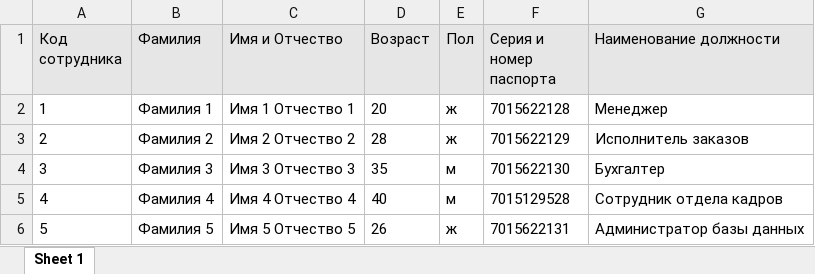
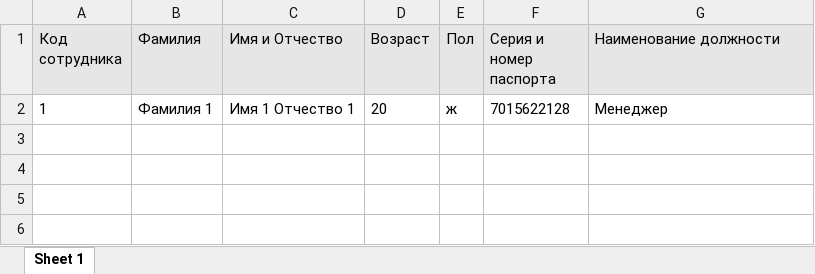
Before and after one commit to Su-pr007/KP_03, an Excel workbook: Service/bin/Debug/saves/PersonnelDepartment.xlsx, sheet Sheet 1, drawn as a sheet; values as stored, in another font and other column widths than the file's, no borders; the diff names each change by its address in the sheet, - before the commit and + after, or states it on an @@ line.

```diff
--- a/Service/bin/Debug/saves/PersonnelDepartment.xlsx (sheet Sheet 1)
+++ b/Service/bin/Debug/saves/PersonnelDepartment.xlsx (sheet Sheet 1)
-row 3: 2 | Фамилия 2 | Имя 2 Отчество 2 | 28 | ж | 7015622129 | Исполнитель заказов
-row 4: 3 | Фамилия 3 | Имя 3 Отчество 3 | 35 | м | 7015622130 | Бухгалтер
-row 5: 4 | Фамилия 4 | Имя 4 Отчество 4 | 40 | м | 7015129528 | Сотрудник отдела кадров
-row 6: 5 | Фамилия 5 | Имя 5 Отчество 5 | 26 | ж | 7015622131 | Администратор базы данных
```
Also changed, not shown: 8 other files.
